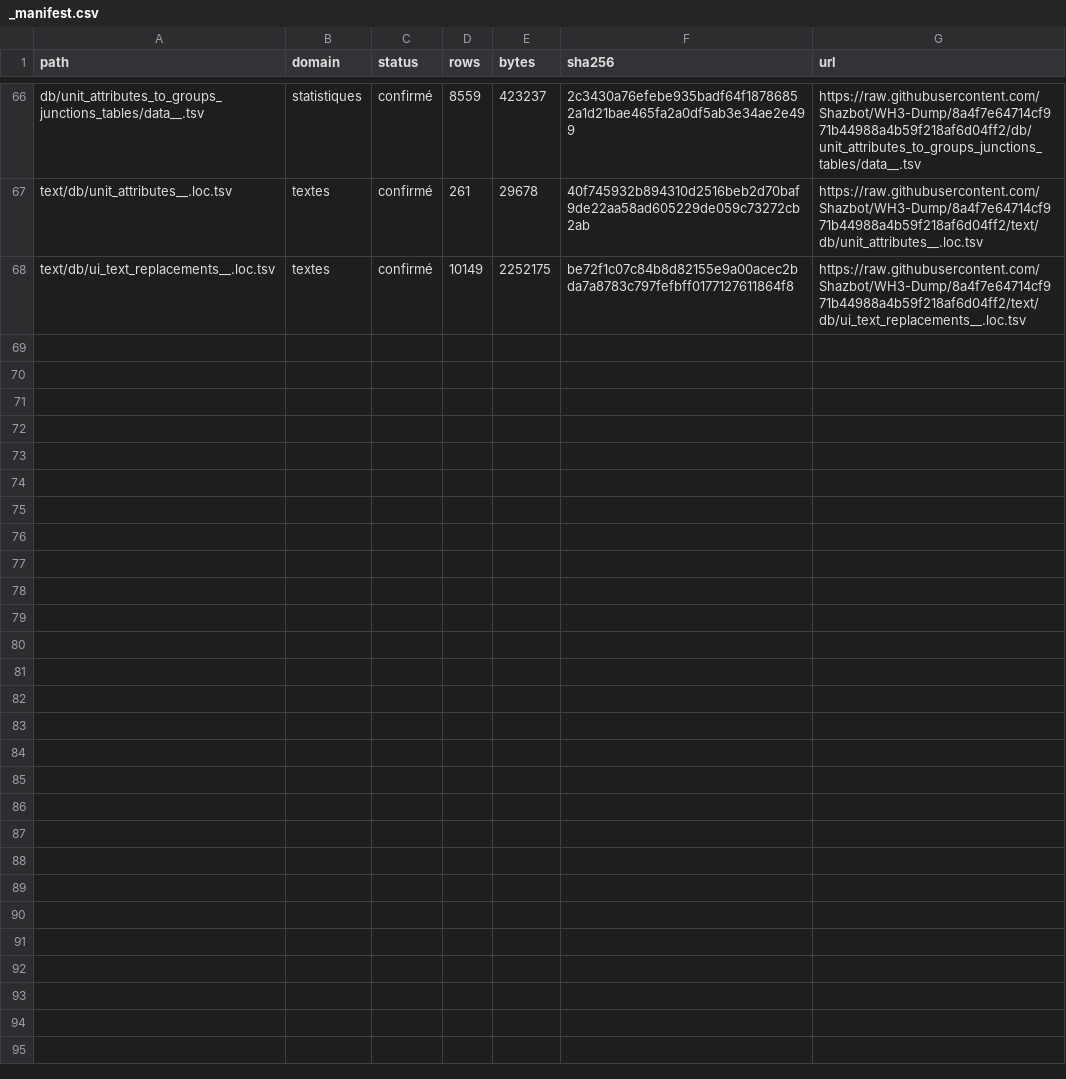
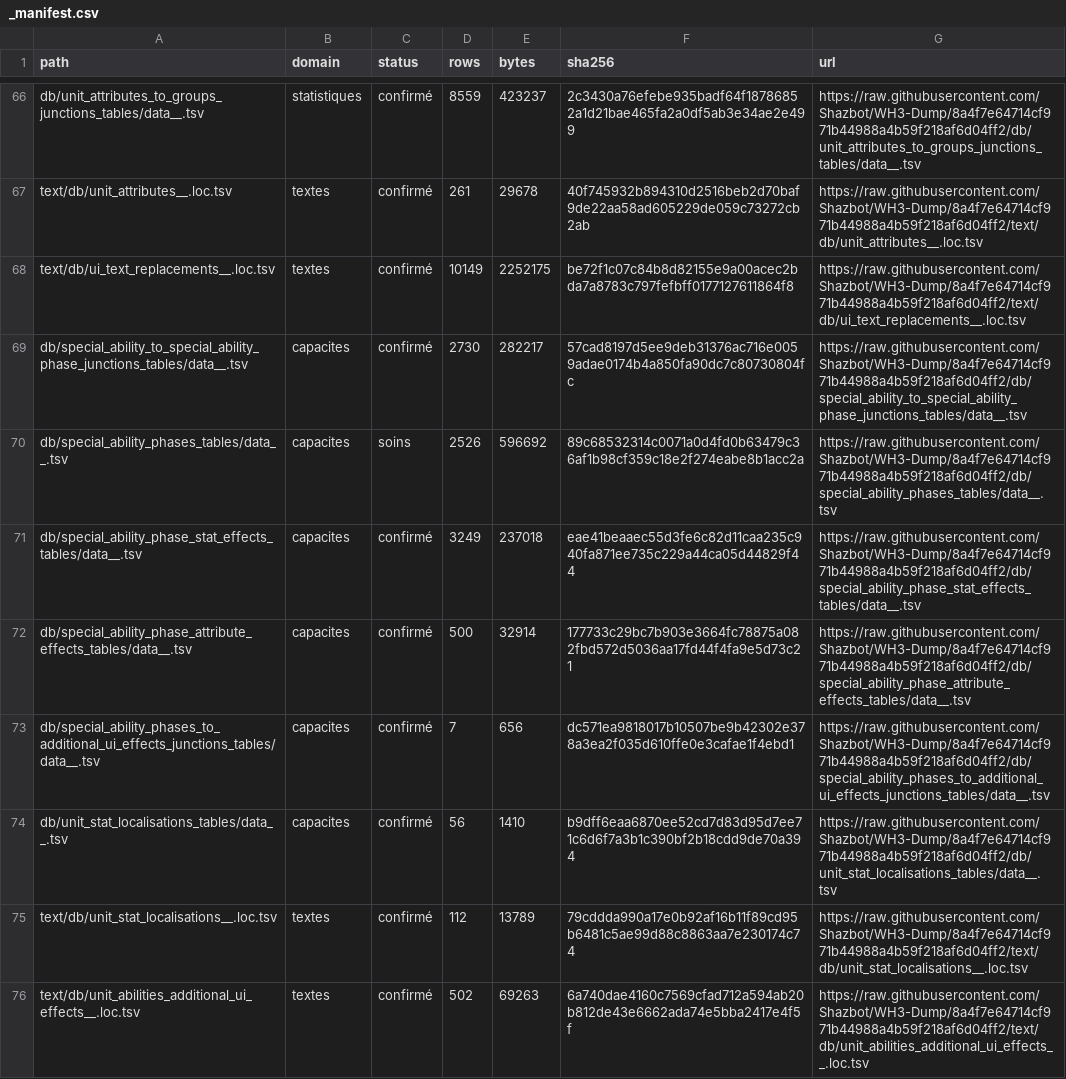
Before and after one commit to bliblizer/tww3-builder, a CSV file: raw/patch_9.0/_manifest.csv, drawn as a sheet; only a part is shown, gaps mark what is left out.

```diff
--- a/raw/patch_9.0/_manifest.csv
+++ b/raw/patch_9.0/_manifest.csv
@@ -68 +68,9 @@ text/db/unit_attributes__.loc.tsv,textes,confirmé,261,29678,40f745932b894310d25
 text/db/ui_text_replacements__.loc.tsv,textes,confirmé,10149,2252175,be72f1c07c84b8d82155e9a00acec2bda7a8783c797fefbff0177127611864f8,https://raw.githubusercontent.com/Shazbot/WH3-Dump/8a4f7e64714cf971b44988a4b59f218af6d04ff2/text/db/ui_text_replacements__.loc.tsv
+db/special_ability_to_special_ability_phase_junctions_tables/data__.tsv,capacites,confirmé,2730,282217,57cad8197d5ee9deb31376ac716e0059adae0174b4a850fa90dc7c80730804fc,https://raw.githubusercontent.com/Shazbot/WH3-Dump/8a4f7e64714cf971b44988a4b59f218af6d04ff2/db/special_ability_to_special_ability_phase_junctions_tables/data__.tsv
+db/special_ability_phases_tables/data__.tsv,capacites, soins,2526,596692,89c68532314c0071a0d4fd0b63479c36af1b98cf359c18e2f274eabe8b1acc2a,https://raw.githubusercontent.com/Shazbot/WH3-Dump/8a4f7e64714cf971b44988a4b59f218af6d04ff2/db/special_ability_phases_tables/data__.tsv
+db/special_ability_phase_stat_effects_tables/data__.tsv,capacites,confirmé,3249,237018,eae41beaaec55d3fe6c82d11caa235c940fa871ee735c229a44ca05d44829f44,https://raw.githubusercontent.com/Shazbot/WH3-Dump/8a4f7e64714cf971b44988a4b59f218af6d04ff2/db/special_ability_phase_stat_effects_tables/data__.tsv
+db/special_ability_phase_attribute_effects_tables/data__.tsv,capacites,confirmé,500,32914,177733c29bc7b903e3664fc78875a082fbd572d5036aa17fd44f4fa9e5d73c21,https://raw.githubusercontent.com/Shazbot/WH3-Dump/8a4f7e64714cf971b44988a4b59f218af6d04ff2/db/special_ability_phase_attribute_effects_tables/data__.tsv
+db/special_ability_phases_to_additional_ui_effects_junctions_tables/data__.tsv,capacites,confirmé,7,656,dc571ea9818017b10507be9b42302e378a3ea2f035d610ffe0e3cafae1f4ebd1,https://raw.githubusercontent.com/Shazbot/WH3-Dump/8a4f7e64714cf971b44988a4b59f218af6d04ff2/db/special_ability_phases_to_additional_ui_effects_junctions_tables/data__.tsv
+db/unit_stat_localisations_tables/data__.tsv,capacites,confirmé,56,1410,b9dff6eaa6870ee52cd7d83d95d7ee71c6d6f7a3b1c390bf2b18cdd9de70a394,https://raw.githubusercontent.com/Shazbot/WH3-Dump/8a4f7e64714cf971b44988a4b59f218af6d04ff2/db/unit_stat_localisations_tables/data__.tsv
+text/db/unit_stat_localisations__.loc.tsv,textes,confirmé,112,13789,79cddda990a17e0b92af16b11f89cd95b6481c5ae99d88c8863aa7e230174c74,https://raw.githubusercontent.com/Shazbot/WH3-Dump/8a4f7e64714cf971b44988a4b59f218af6d04ff2/text/db/unit_stat_localisations__.loc.tsv
+text/db/unit_abilities_additional_ui_effects__.loc.tsv,textes,confirmé,502,69263,6a740dae4160c7569cfad712a594ab20b812de43e6662ada74e5bba2417e4f5f,https://raw.githubusercontent.com/Shazbot/WH3-Dump/8a4f7e64714cf971b44988a4b59f218af6d04ff2/text/db/unit_abilities_additional_ui_effects__.loc.tsv
```
Also changed, not shown: config/sources.csv, 29 other files.
